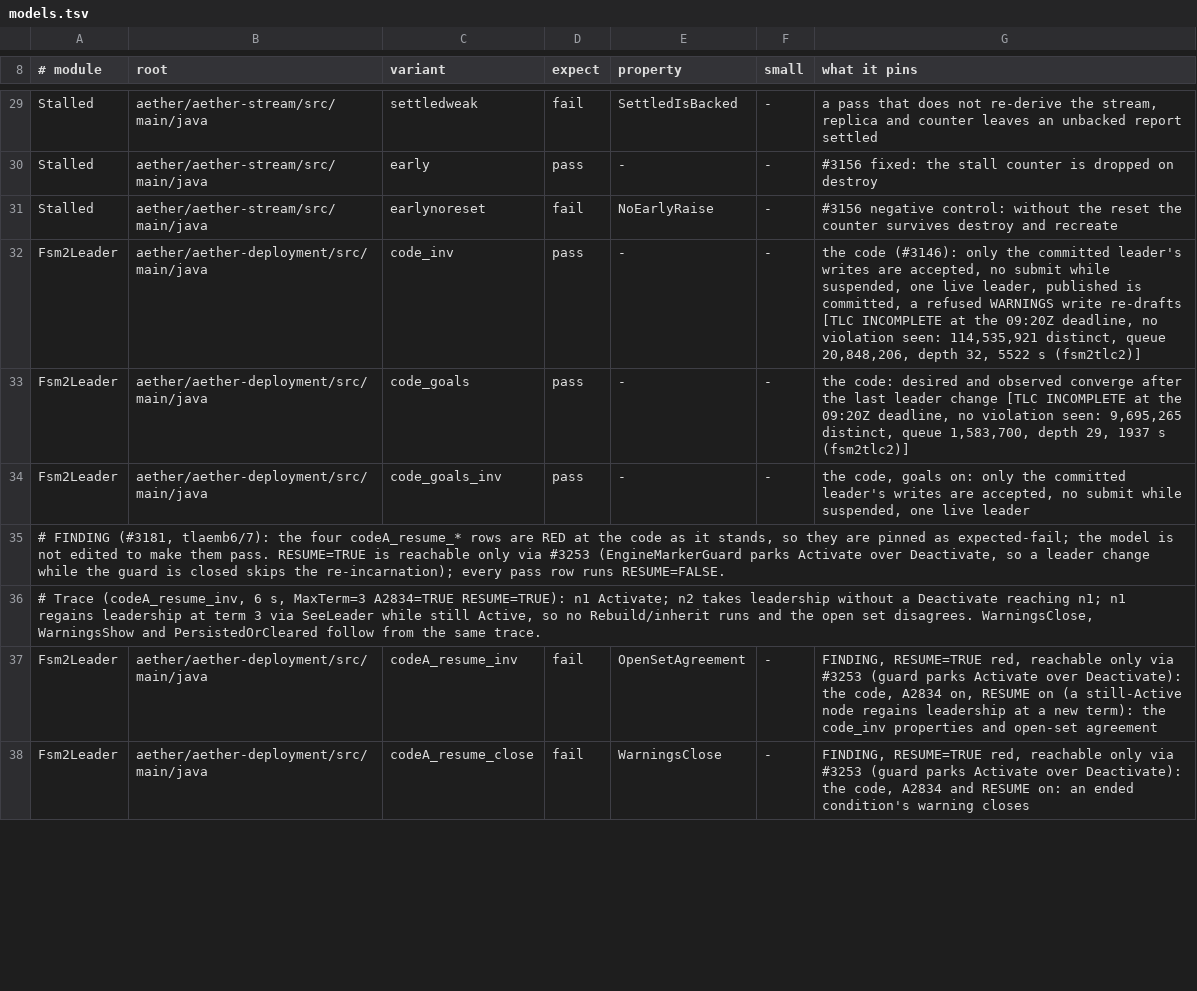
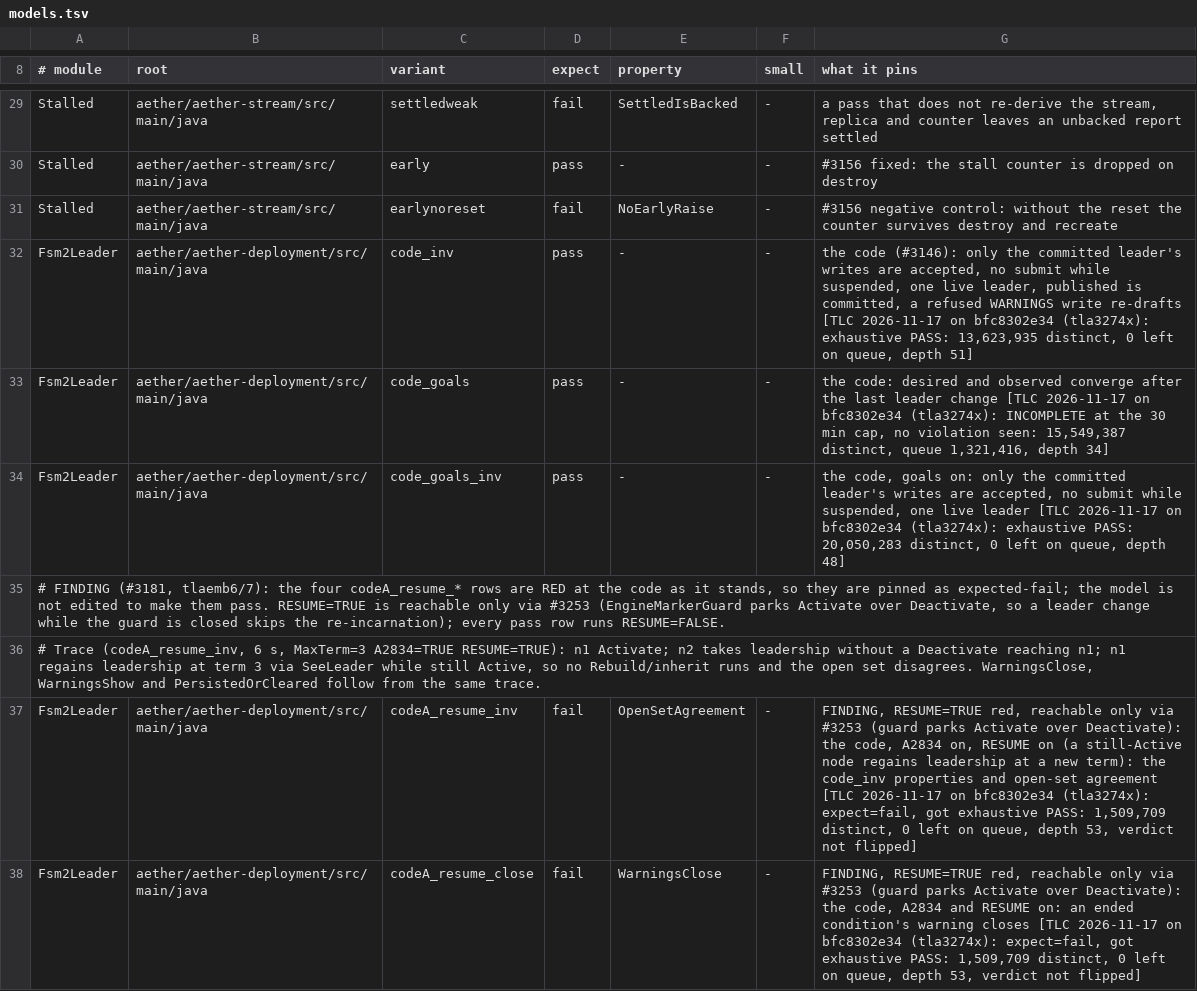
Before and after one commit to pragmaticalabs/pragmatica, a TSV file: tools/tla/models.tsv, drawn as a sheet; only a part is shown, gaps mark what is left out; the diff covers the shown part only.

Commit message:
test: Fsm2Leader verdicts on the #3274 feed with row revisions

```diff
--- a/tools/tla/models.tsv
+++ b/tools/tla/models.tsv
@@ -31,8 +31,8 @@ Stalled	aether/aether-stream/src/main/java	early	pass	-	-	#3156 fixed: the stall
 Stalled	aether/aether-stream/src/main/java	earlynoreset	fail	NoEarlyRaise	-	#3156 negative control: without the reset the counter survives destroy and recreate
-Fsm2Leader	aether/aether-deployment/src/main/java	code_inv	pass	-	-	the code (#3146): only the committed leader's writes are accepted, no submit while suspended, one live leader, published is committed, a refused WARNINGS write re-drafts [TLC INCOMPLETE at the 09:20Z deadline, no violation seen: 114,535,921 distinct, queue 20,848,206, depth 32, 5522 s (fsm2tlc2)]
-Fsm2Leader	aether/aether-deployment/src/main/java	code_goals	pass	-	-	the code: desired and observed converge after the last leader change [TLC INCOMPLETE at the 09:20Z deadline, no violation seen: 9,695,265 distinct, queue 1,583,700, depth 29, 1937 s (fsm2tlc2)]
-Fsm2Leader	aether/aether-deployment/src/main/java	code_goals_inv	pass	-	-	the code, goals on: only the committed leader's writes are accepted, no submit while suspended, one live leader
+Fsm2Leader	aether/aether-deployment/src/main/java	code_inv	pass	-	-	the code (#3146): only the committed leader's writes are accepted, no submit while suspended, one live leader, published is committed, a refused WARNINGS write re-drafts [TLC 2026-11-17 on bfc8302e34 (tla3274x): exhaustive PASS: 13,623,935 distinct, 0 left on queue, depth 51]
+Fsm2Leader	aether/aether-deployment/src/main/java	code_goals	pass	-	-	the code: desired and observed converge after the last leader change [TLC 2026-11-17 on bfc8302e34 (tla3274x): INCOMPLETE at the 30 min cap, no violation seen: 15,549,387 distinct, queue 1,321,416, depth 34]
+Fsm2Leader	aether/aether-deployment/src/main/java	code_goals_inv	pass	-	-	the code, goals on: only the committed leader's writes are accepted, no submit while suspended, one live leader [TLC 2026-11-17 on bfc8302e34 (tla3274x): exhaustive PASS: 20,050,283 distinct, 0 left on queue, depth 48]
 # FINDING (#3181, tlaemb6/7): the four codeA_resume_* rows are RED at the code as it stands, so they are pinned as expected-fail; the model is not edited to make them pass. RESUME=TRUE is reachable only via #3253 (EngineMarkerGuard parks Activate over Deactivate, so a leader change while the guard is closed skips the re-incarnation); every pass row runs RESUME=FALSE.
 # Trace (codeA_resume_inv, 6 s, MaxTerm=3 A2834=TRUE RESUME=TRUE): n1 Activate; n2 takes leadership without a Deactivate reaching n1; n1 regains leadership at term 3 via SeeLeader while still Active, so no Rebuild/inherit runs and the open set disagrees. WarningsClose, WarningsShow and PersistedOrCleared follow from the same trace.
-Fsm2Leader	aether/aether-deployment/src/main/java	codeA_resume_inv	fail	OpenSetAgreement	-	FINDING, RESUME=TRUE red, reachable only via #3253 (guard parks Activate over Deactivate): the code, A2834 on, RESUME on (a still-Active node regains leadership at a new term): the code_inv properties and open-set agreement
-Fsm2Leader	aether/aether-deployment/src/main/java	codeA_resume_close	fail	WarningsClose	-	FINDING, RESUME=TRUE red, reachable only via #3253 (guard parks Activate over Deactivate): the code, A2834 and RESUME on: an ended condition's warning closes
+Fsm2Leader	aether/aether-deployment/src/main/java	codeA_resume_inv	fail	OpenSetAgreement	-	FINDING, RESUME=TRUE red, reachable only via #3253 (guard parks Activate over Deactivate): the code, A2834 on, RESUME on (a still-Active node regains leadership at a new term): the code_inv properties and open-set agreement [TLC 2026-11-17 on bfc8302e34 (tla3274x): expect=fail, got exhaustive PASS: 1,509,709 distinct, 0 left on queue, depth 53, verdict not flipped]
+Fsm2Leader	aether/aether-deployment/src/main/java	codeA_resume_close	fail	WarningsClose	-	FINDING, RESUME=TRUE red, reachable only via #3253 (guard parks Activate over Deactivate): the code, A2834 and RESUME on: an ended condition's warning closes [TLC 2026-11-17 on bfc8302e34 (tla3274x): expect=fail, got exhaustive PASS: 1,509,709 distinct, 0 left on queue, depth 53, verdict not flipped]
```
Also changed, not shown: 42 edited cells elsewhere in this file.
